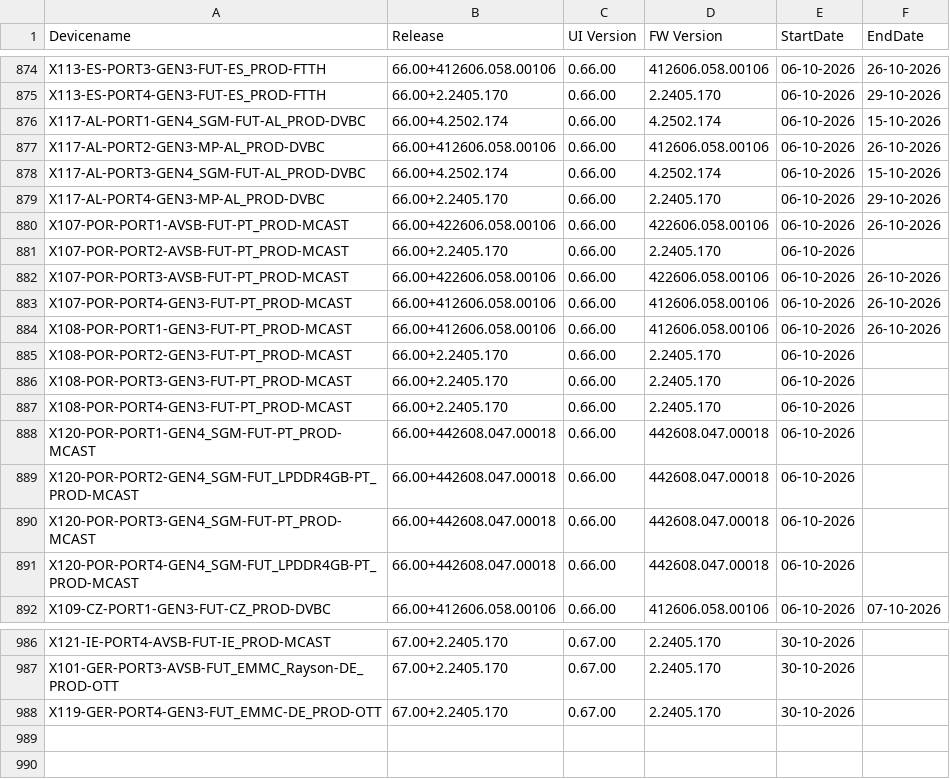
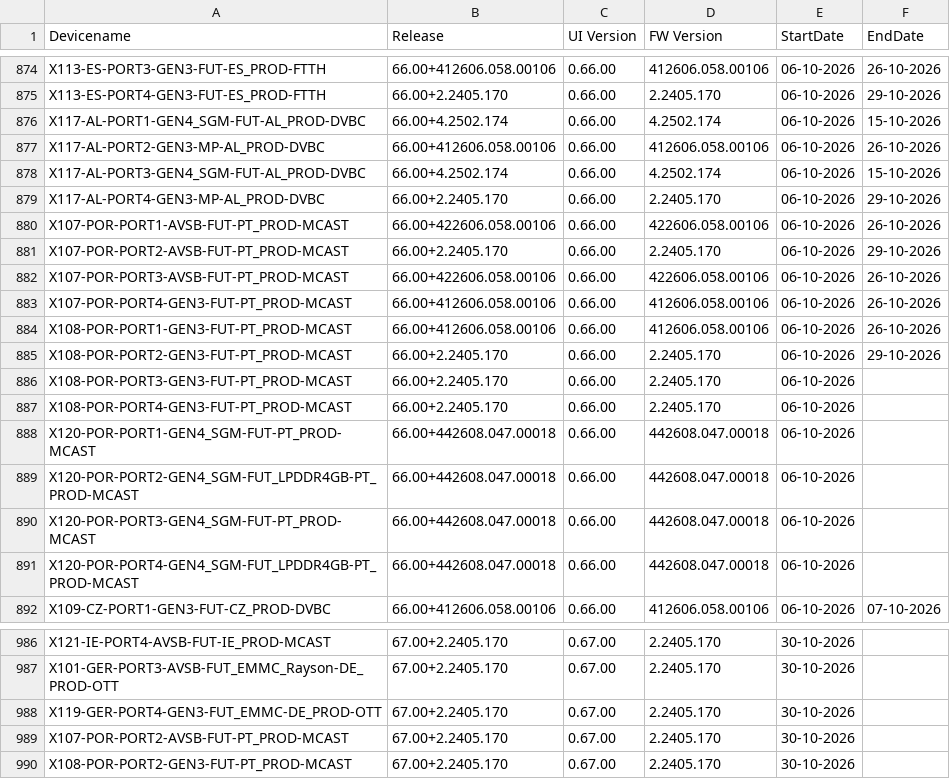
Before and after one commit to VFTV-Testing/VCOEQA-Utilities, a CSV file: DeviceInformation_Utility/Android_Device_Utility.csv, drawn as a sheet; only a part is shown, gaps mark what is left out.

Commit message:
Bulk update device data

```diff
--- a/DeviceInformation_Utility/Android_Device_Utility.csv
+++ b/DeviceInformation_Utility/Android_Device_Utility.csv
@@ -880,3 +880,3 @@ X117-AL-PORT4-GEN3-MP-AL_PROD-DVBC,66.00+2.2405.170,0.66.00,2.2405.170,06-10-202
 X107-POR-PORT1-AVSB-FUT-PT_PROD-MCAST,66.00+422606.058.00106,0.66.00,422606.058.00106,06-10-2026,26-10-2026
-X107-POR-PORT2-AVSB-FUT-PT_PROD-MCAST,66.00+2.2405.170,0.66.00,2.2405.170,06-10-2026,
+X107-POR-PORT2-AVSB-FUT-PT_PROD-MCAST,66.00+2.2405.170,0.66.00,2.2405.170,06-10-2026,29-10-2026
 X107-POR-PORT3-AVSB-FUT-PT_PROD-MCAST,66.00+422606.058.00106,0.66.00,422606.058.00106,06-10-2026,26-10-2026
@@ -884,3 +884,3 @@ X107-POR-PORT4-GEN3-FUT-PT_PROD-MCAST,66.00+412606.058.00106,0.66.00,412606.058.
 X108-POR-PORT1-GEN3-FUT-PT_PROD-MCAST,66.00+412606.058.00106,0.66.00,412606.058.00106,06-10-2026,26-10-2026
-X108-POR-PORT2-GEN3-FUT-PT_PROD-MCAST,66.00+2.2405.170,0.66.00,2.2405.170,06-10-2026,
+X108-POR-PORT2-GEN3-FUT-PT_PROD-MCAST,66.00+2.2405.170,0.66.00,2.2405.170,06-10-2026,29-10-2026
 X108-POR-PORT3-GEN3-FUT-PT_PROD-MCAST,66.00+2.2405.170,0.66.00,2.2405.170,06-10-2026,
@@ -988 +988,3 @@ X101-GER-PORT3-AVSB-FUT_EMMC_Rayson-DE_PROD-OTT,67.00+2.2405.170,0.67.00,2.2405.
 X119-GER-PORT4-GEN3-FUT_EMMC-DE_PROD-OTT,67.00+2.2405.170,0.67.00,2.2405.170,30-10-2026,
+X107-POR-PORT2-AVSB-FUT-PT_PROD-MCAST,67.00+2.2405.170,0.67.00,2.2405.170,30-10-2026,
+X108-POR-PORT2-GEN3-FUT-PT_PROD-MCAST,67.00+2.2405.170,0.67.00,2.2405.170,30-10-2026,
```
